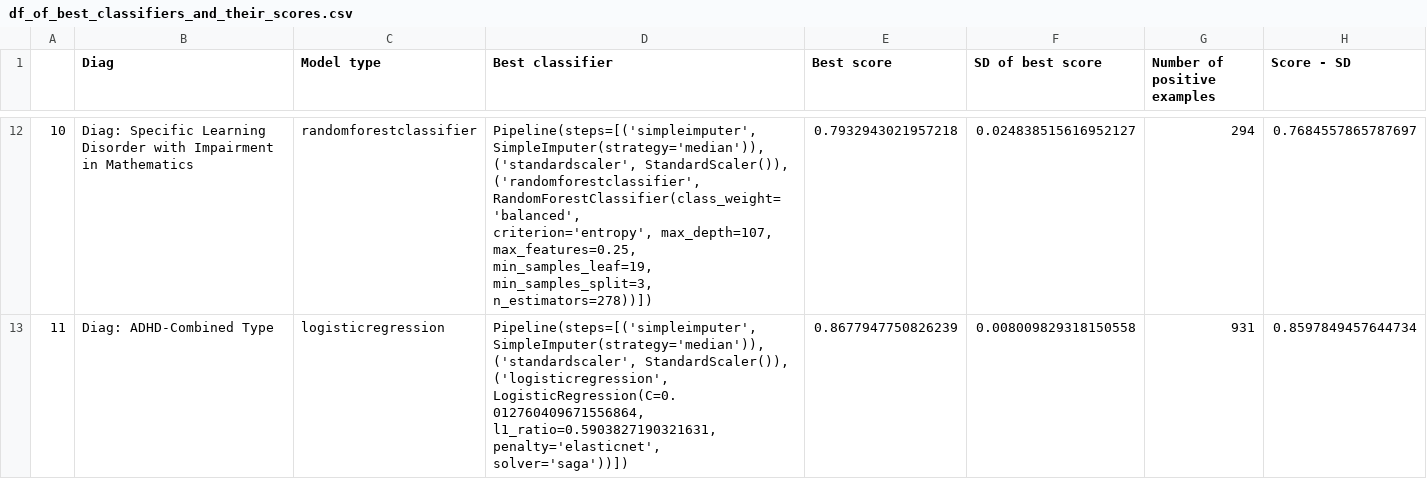
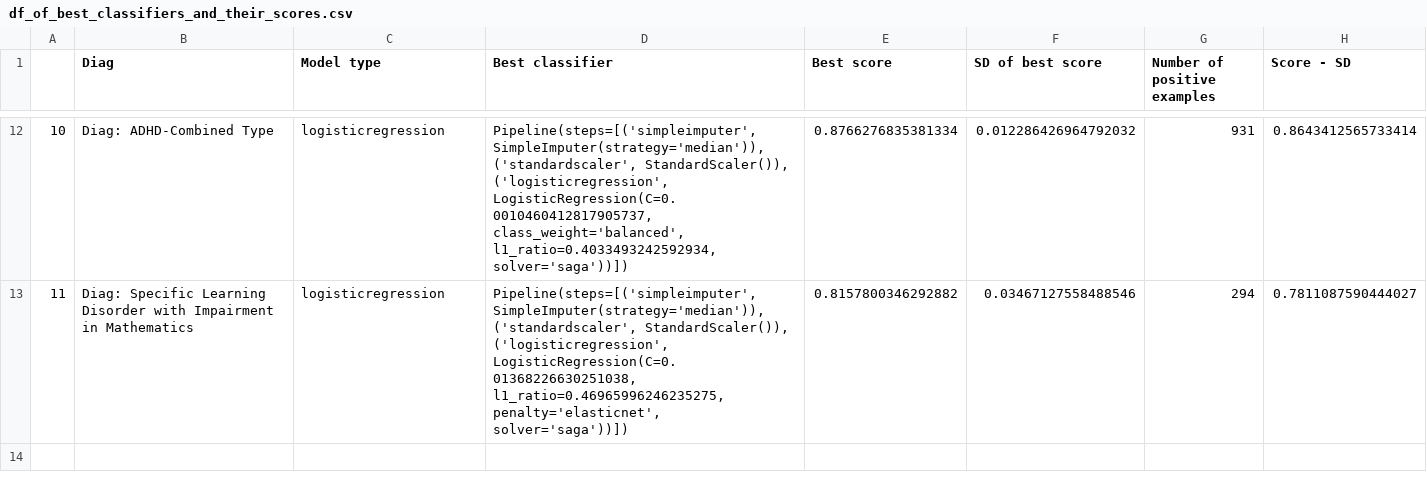
Before and after one commit to charlie42/diagnosis-predictor, a CSV file: reports/df_of_best_classifiers_and_their_scores.csv, drawn as a sheet; only a part is shown, gaps mark what is left out; the diff covers the shown part only.

```diff
--- a/reports/df_of_best_classifiers_and_their_scores.csv
+++ b/reports/df_of_best_classifiers_and_their_scores.csv
@@ -69,14 +67,13 @@
-10,Diag: Specific Learning Disorder with Impairment in Mathematics,randomforestclassifier,"Pipeline(steps=[('simpleimputer', SimpleImputer(strategy='median')),
-                ('standardscaler', StandardScaler()),
-                ('randomforestclassifier',
-                 RandomForestClassifier(class_weight='balanced',
-                                        criterion='entropy', max_depth=107,
-                                        max_features=0.25, min_samples_leaf=19,
-                                        min_samples_split=3,
-                                        n_estimators=278))])",0.7932943021957218,0.024838515616952127,294,0.7684557865787697
-11,Diag: ADHD-Combined Type,logisticregression,"Pipeline(steps=[('simpleimputer', SimpleImputer(strategy='median')),
-                ('standardscaler', StandardScaler()),
-                ('logisticregression',
-                 LogisticRegression(C=0.012760409671556864,
-                                    l1_ratio=0.5903827190321631,
-                                    penalty='elasticnet', solver='saga'))])",0.8677947750826239,0.008009829318150558,931,0.8597849457644734
+10,Diag: ADHD-Combined Type,logisticregression,"Pipeline(steps=[('simpleimputer', SimpleImputer(strategy='median')),
+                ('standardscaler', StandardScaler()),
+                ('logisticregression',
+                 LogisticRegression(C=0.0010460412817905737,
+                                    class_weight='balanced',
+                                    l1_ratio=0.4033493242592934,
+                                    solver='saga'))])",0.8766276835381334,0.012286426964792032,931,0.8643412565733414
+11,Diag: Specific Learning Disorder with Impairment in Mathematics,logisticregression,"Pipeline(steps=[('simpleimputer', SimpleImputer(strategy='median')),
+                ('standardscaler', StandardScaler()),
+                ('logisticregression',
+                 LogisticRegression(C=0.01368226630251038,
+                                    l1_ratio=0.46965996246235275,
+                                    penalty='elasticnet', solver='saga'))])",0.8157800346292882,0.03467127558488546,294,0.7811087590444027
```
Also changed, not shown: 63 edited cells elsewhere in this file, reports/cv_results.csv, reports/performance_table_all_features.csv, 8 other files.
